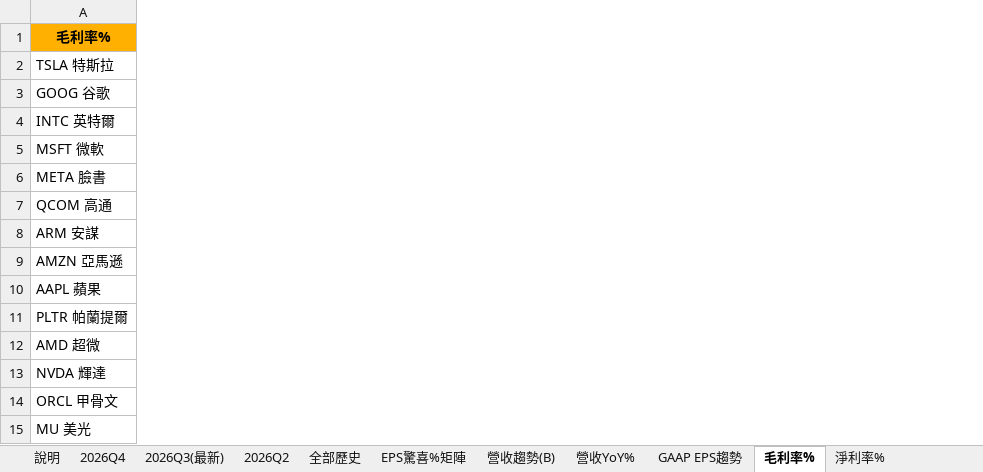
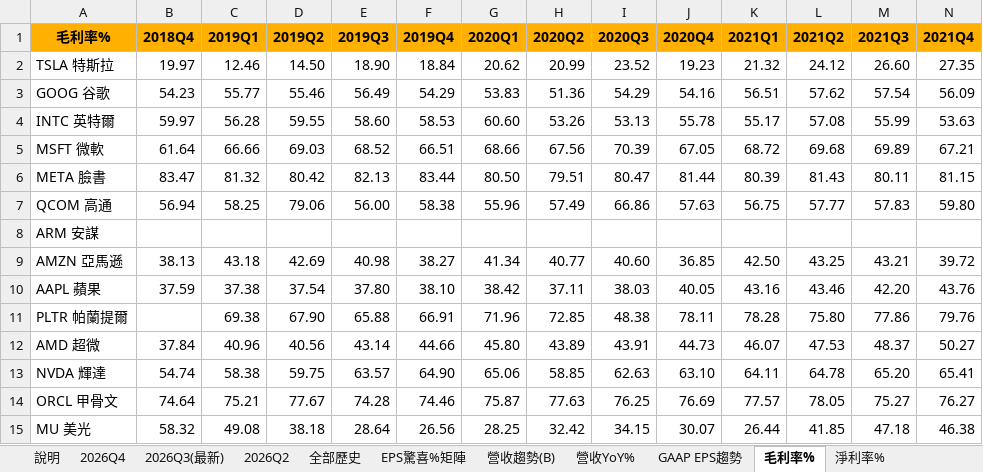
Before and after one commit to mywu-cloud/ustech, an Excel workbook: public/data/exports/earnings.xlsx, sheet 毛利率%, drawn as a sheet; only a part is shown; values as stored, in another font and other column widths than the file's, no borders; the diff covers the shown part only; the diff names each change by its address in the sheet, - before the commit and + after, or states it on an @@ line.

```diff
--- a/public/data/exports/earnings.xlsx (sheet 毛利率%)
+++ b/public/data/exports/earnings.xlsx (sheet 毛利率%)
+column B (2018Q4), rows 2-15: 19.97 | 54.23 | 59.97 | 61.64 | 83.47 | 56.94 |  | 38.13 | 37.59 |  | 37.84 | 54.74 | 74.64 | 58.32
+column C (2019Q1), rows 2-15: 12.46 | 55.77 | 56.28 | 66.66 | 81.32 | 58.25 |  | 43.18 | 37.38 | 69.38 | 40.96 | 58.38 | 75.21 | 49.08
+column D (2019Q2), rows 2-15: 14.50 | 55.46 | 59.55 | 69.03 | 80.42 | 79.06 |  | 42.69 | 37.54 | 67.90 | 40.56 | 59.75 | 77.67 | 38.18
+column E (2019Q3), rows 2-15: 18.90 | 56.49 | 58.60 | 68.52 | 82.13 | 56.00 |  | 40.98 | 37.80 | 65.88 | 43.14 | 63.57 | 74.28 | 28.64
+column F (2019Q4), rows 2-15: 18.84 | 54.29 | 58.53 | 66.51 | 83.44 | 58.38 |  | 38.27 | 38.10 | 66.91 | 44.66 | 64.90 | 74.46 | 26.56
+column G (2020Q1), rows 2-15: 20.62 | 53.83 | 60.60 | 68.66 | 80.50 | 55.96 |  | 41.34 | 38.42 | 71.96 | 45.80 | 65.06 | 75.87 | 28.25
+column H (2020Q2), rows 2-15: 20.99 | 51.36 | 53.26 | 67.56 | 79.51 | 57.49 |  | 40.77 | 37.11 | 72.85 | 43.89 | 58.85 | 77.63 | 32.42
+column I (2020Q3), rows 2-15: 23.52 | 54.29 | 53.13 | 70.39 | 80.47 | 66.86 |  | 40.60 | 38.03 | 48.38 | 43.91 | 62.63 | 76.25 | 34.15
+column J (2020Q4), rows 2-15: 19.23 | 54.16 | 55.78 | 67.05 | 81.44 | 57.63 |  | 36.85 | 40.05 | 78.11 | 44.73 | 63.10 | 76.69 | 30.07
+column K (2021Q1), rows 2-15: 21.32 | 56.51 | 55.17 | 68.72 | 80.39 | 56.75 |  | 42.50 | 43.16 | 78.28 | 46.07 | 64.11 | 77.57 | 26.44
+column L (2021Q2), rows 2-15: 24.12 | 57.62 | 57.08 | 69.68 | 81.43 | 57.77 |  | 43.25 | 43.46 | 75.80 | 47.53 | 64.78 | 78.05 | 41.85
+column M (2021Q3), rows 2-15: 26.60 | 57.54 | 55.99 | 69.89 | 80.11 | 57.83 |  | 43.21 | 42.20 | 77.86 | 48.37 | 65.20 | 75.27 | 47.18
+column N (2021Q4), rows 2-15: 27.35 | 56.09 | 53.63 | 67.21 | 81.15 | 59.80 |  | 39.72 | 43.76 | 79.76 | 50.27 | 65.41 | 76.27 | 46.38
```
Also changed, not shown: 7 added columns and 13 edited cells elsewhere in this sheet, sheet 全部歷史, sheet 淨利率%, sheet 營收YoY%, sheet GAAP EPS趨勢, sheet 營收趨勢(B), sheet 2026Q3(最新), 2 more sheets, 5 other files.
